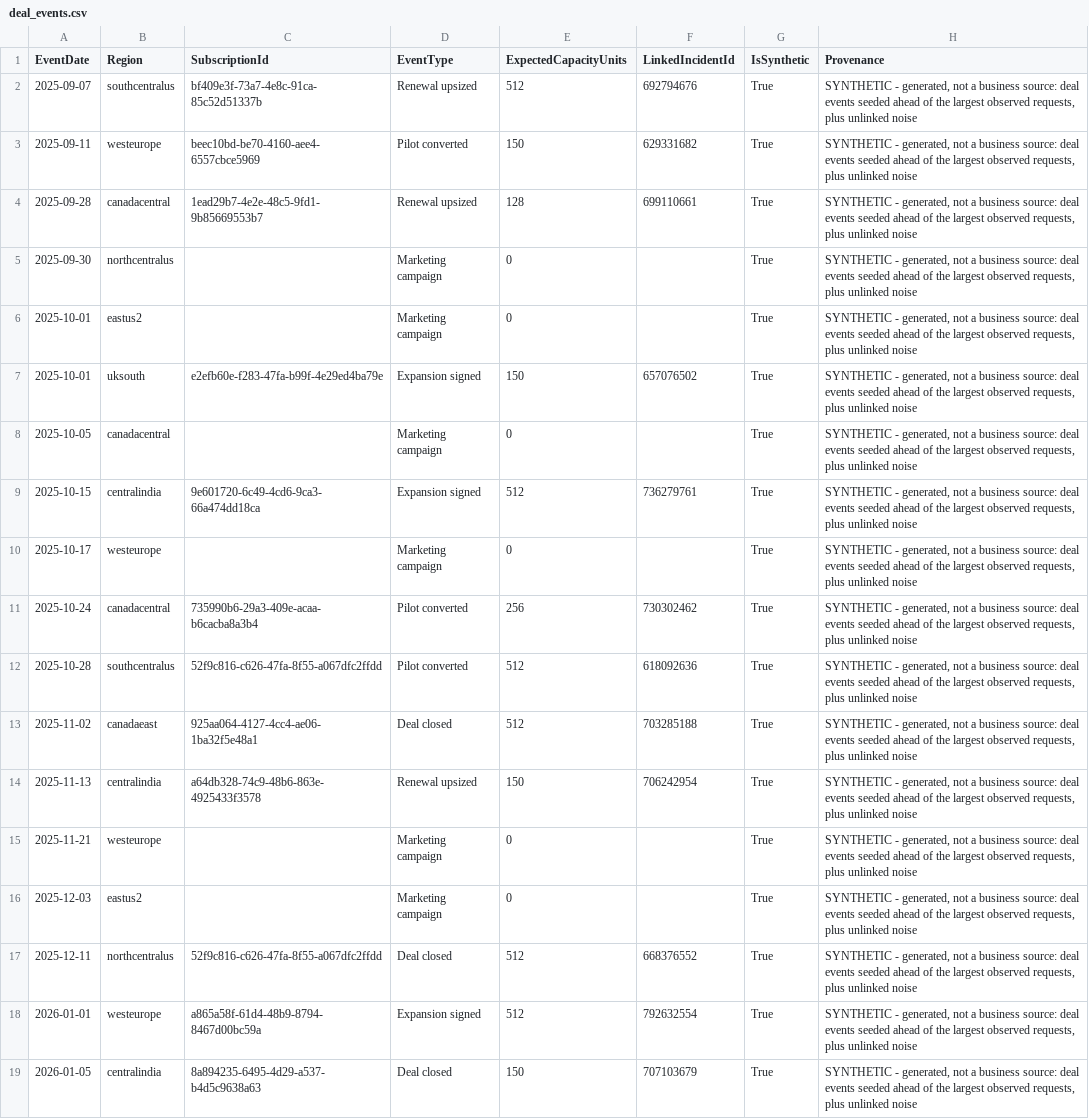
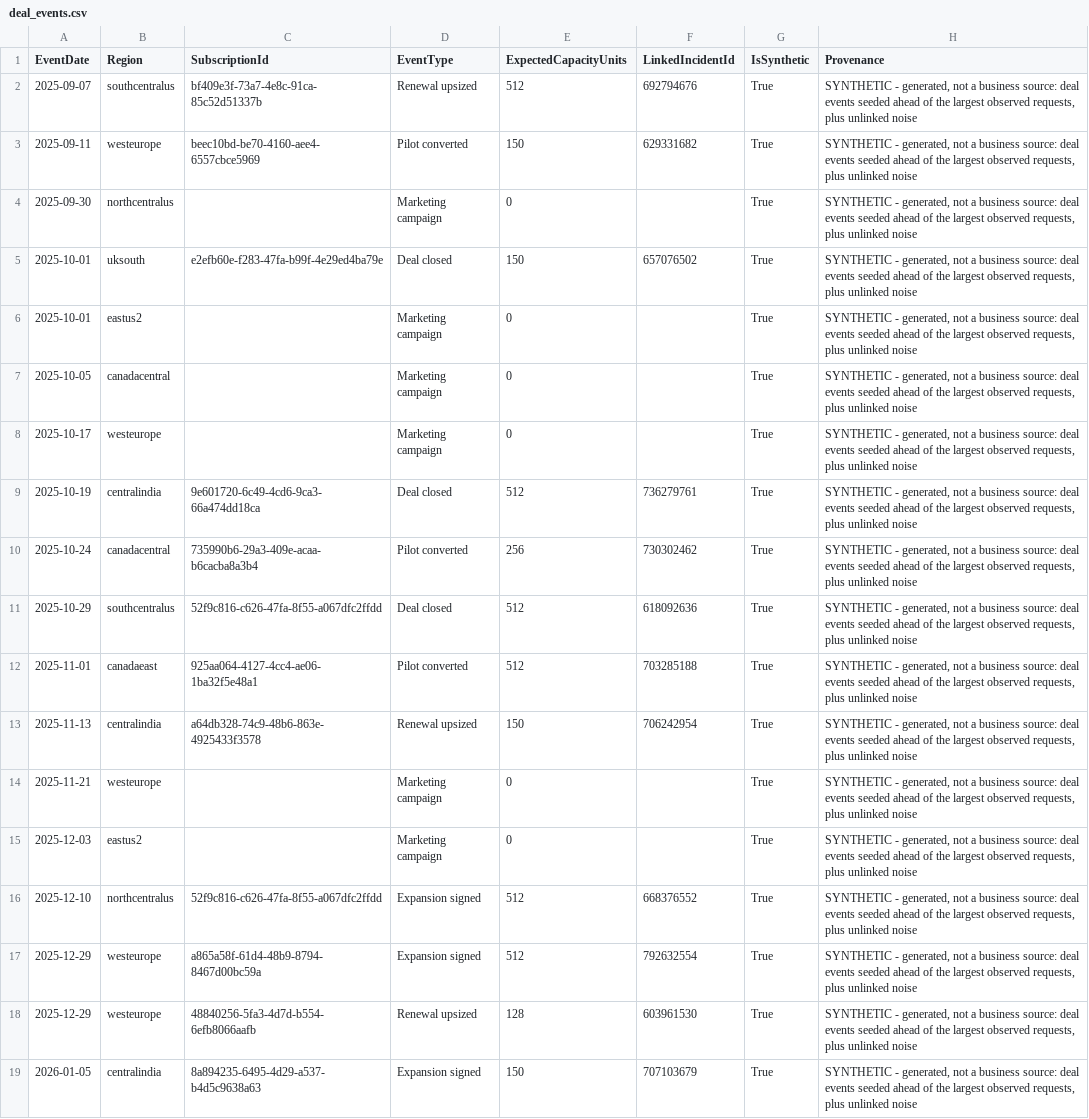
Before and after one commit to sohelPeopleTech/microsoftfiber, a CSV file: data/synthetic/deal_events.csv, drawn as a sheet.

```diff
--- a/data/synthetic/deal_events.csv
+++ b/data/synthetic/deal_events.csv
@@ -3,12 +3,11 @@ EventDate,Region,SubscriptionId,EventType,ExpectedCapacityUnits,LinkedIncidentId
 2025-09-11,westeurope,beec10bd-be70-4160-aee4-6557cbce5969,Pilot converted,150,629331682,True,"SYNTHETIC - generated, not a business source: deal events seeded ahead of the largest observed requests, plus unlinked noise"
-2025-09-28,canadacentral,1ead29b7-4e2e-48c5-9fd1-9b85669553b7,Renewal upsized,128,699110661,True,"SYNTHETIC - generated, not a business source: deal events seeded ahead of the largest observed requests, plus unlinked noise"
 2025-09-30,northcentralus,,Marketing campaign,0,,True,"SYNTHETIC - generated, not a business source: deal events seeded ahead of the largest observed requests, plus unlinked noise"
+2025-10-01,uksouth,e2efb60e-f283-47fa-b99f-4e29ed4ba79e,Deal closed,150,657076502,True,"SYNTHETIC - generated, not a business source: deal events seeded ahead of the largest observed requests, plus unlinked noise"
 2025-10-01,eastus2,,Marketing campaign,0,,True,"SYNTHETIC - generated, not a business source: deal events seeded ahead of the largest observed requests, plus unlinked noise"
-2025-10-01,uksouth,e2efb60e-f283-47fa-b99f-4e29ed4ba79e,Expansion signed,150,657076502,True,"SYNTHETIC - generated, not a business source: deal events seeded ahead of the largest observed requests, plus unlinked noise"
 2025-10-05,canadacentral,,Marketing campaign,0,,True,"SYNTHETIC - generated, not a business source: deal events seeded ahead of the largest observed requests, plus unlinked noise"
-2025-10-15,centralindia,9e601720-6c49-4cd6-9ca3-66a474dd18ca,Expansion signed,512,736279761,True,"SYNTHETIC - generated, not a business source: deal events seeded ahead of the largest observed requests, plus unlinked noise"
 2025-10-17,westeurope,,Marketing campaign,0,,True,"SYNTHETIC - generated, not a business source: deal events seeded ahead of the largest observed requests, plus unlinked noise"
+2025-10-19,centralindia,9e601720-6c49-4cd6-9ca3-66a474dd18ca,Deal closed,512,736279761,True,"SYNTHETIC - generated, not a business source: deal events seeded ahead of the largest observed requests, plus unlinked noise"
 2025-10-24,canadacentral,735990b6-29a3-409e-acaa-b6cacba8a3b4,Pilot converted,256,730302462,True,"SYNTHETIC - generated, not a business source: deal events seeded ahead of the largest observed requests, plus unlinked noise"
-2025-10-28,southcentralus,52f9c816-c626-47fa-8f55-a067dfc2ffdd,Pilot converted,512,618092636,True,"SYNTHETIC - generated, not a business source: deal events seeded ahead of the largest observed requests, plus unlinked noise"
-2025-11-02,canadaeast,925aa064-4127-4cc4-ae06-1ba32f5e48a1,Deal closed,512,703285188,True,"SYNTHETIC - generated, not a business source: deal events seeded ahead of the largest observed requests, plus unlinked noise"
+2025-10-29,southcentralus,52f9c816-c626-47fa-8f55-a067dfc2ffdd,Deal closed,512,618092636,True,"SYNTHETIC - generated, not a business source: deal events seeded ahead of the largest observed requests, plus unlinked noise"
+2025-11-01,canadaeast,925aa064-4127-4cc4-ae06-1ba32f5e48a1,Pilot converted,512,703285188,True,"SYNTHETIC - generated, not a business source: deal events seeded ahead of the largest observed requests, plus unlinked noise"
 2025-11-13,centralindia,a64db328-74c9-48b6-863e-4925433f3578,Renewal upsized,150,706242954,True,"SYNTHETIC - generated, not a business source: deal events seeded ahead of the largest observed requests, plus unlinked noise"
@@ -16,4 +15,5 @@ EventDate,Region,SubscriptionId,EventType,ExpectedCapacityUnits,LinkedIncidentId
 2025-12-03,eastus2,,Marketing campaign,0,,True,"SYNTHETIC - generated, not a business source: deal events seeded ahead of the largest observed requests, plus unlinked noise"
-2025-12-11,northcentralus,52f9c816-c626-47fa-8f55-a067dfc2ffdd,Deal closed,512,668376552,True,"SYNTHETIC - generated, not a business source: deal events seeded ahead of the largest observed requests, plus unlinked noise"
-2026-01-01,westeurope,a865a58f-61d4-48b9-8794-8467d00bc59a,Expansion signed,512,792632554,True,"SYNTHETIC - generated, not a business source: deal events seeded ahead of the largest observed requests, plus unlinked noise"
-2026-01-05,centralindia,8a894235-6495-4d29-a537-b4d5c9638a63,Deal closed,150,707103679,True,"SYNTHETIC - generated, not a business source: deal events seeded ahead of the largest observed requests, plus unlinked noise"
+2025-12-10,northcentralus,52f9c816-c626-47fa-8f55-a067dfc2ffdd,Expansion signed,512,668376552,True,"SYNTHETIC - generated, not a business source: deal events seeded ahead of the largest observed requests, plus unlinked noise"
+2025-12-29,westeurope,a865a58f-61d4-48b9-8794-8467d00bc59a,Expansion signed,512,792632554,True,"SYNTHETIC - generated, not a business source: deal events seeded ahead of the largest observed requests, plus unlinked noise"
+2025-12-29,westeurope,48840256-5fa3-4d7d-b554-6efb8066aafb,Renewal upsized,128,603961530,True,"SYNTHETIC - generated, not a business source: deal events seeded ahead of the largest observed requests, plus unlinked noise"
+2026-01-05,centralindia,8a894235-6495-4d29-a537-b4d5c9638a63,Expansion signed,150,707103679,True,"SYNTHETIC - generated, not a business source: deal events seeded ahead of the largest observed requests, plus unlinked noise"
```
Also changed, not shown: data/synthetic/capacity_usage.csv, data/synthetic/feature_matrix.csv, 37 other files.
